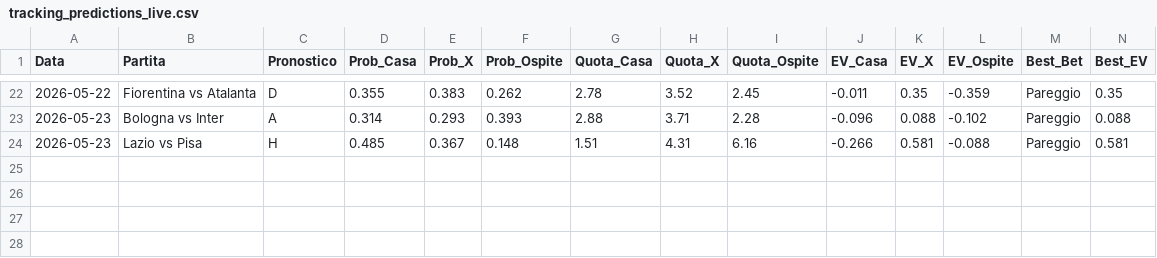
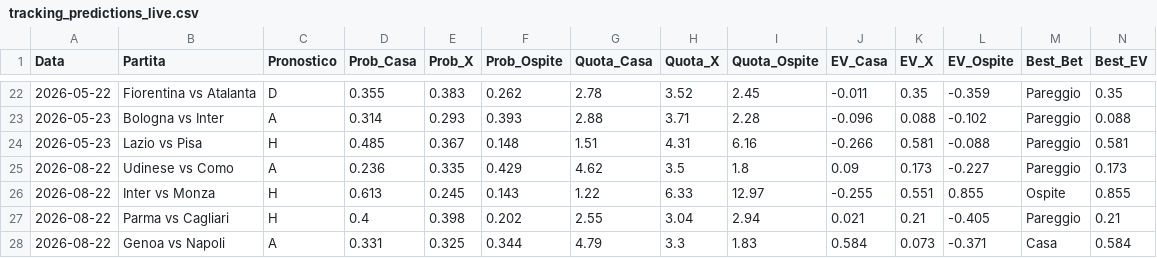
Before and after one commit to Cosimo77/pronostici-calcio-professional, a CSV file: tracking_predictions_live.csv, drawn as a sheet; only a part is shown, gaps mark what is left out; rows hold the shown columns only; the diff names each change by its address in the sheet, - before the commit and + after, or states it on an @@ line.

```diff
--- a/tracking_predictions_live.csv
+++ b/tracking_predictions_live.csv
+row 25: 2026-08-22 | Udinese vs Como | A | 0.236 | 0.335 | 0.429 | 4.62 | 3.5 | 1.8 | 0.09 | 0.173 | -0.227 | Pareggio | 0.173
+row 26: 2026-08-22 | Inter vs Monza | H | 0.613 | 0.245 | 0.143 | 1.22 | 6.33 | 12.97 | -0.255 | 0.551 | 0.855 | Ospite | 0.855
+row 27: 2026-08-22 | Parma vs Cagliari | H | 0.4 | 0.398 | 0.202 | 2.55 | 3.04 | 2.94 | 0.021 | 0.21 | -0.405 | Pareggio | 0.21
+row 28: 2026-08-22 | Genoa vs Napoli | A | 0.331 | 0.325 | 0.344 | 4.79 | 3.3 | 1.83 | 0.584 | 0.073 | -0.371 | Casa | 0.584
```
